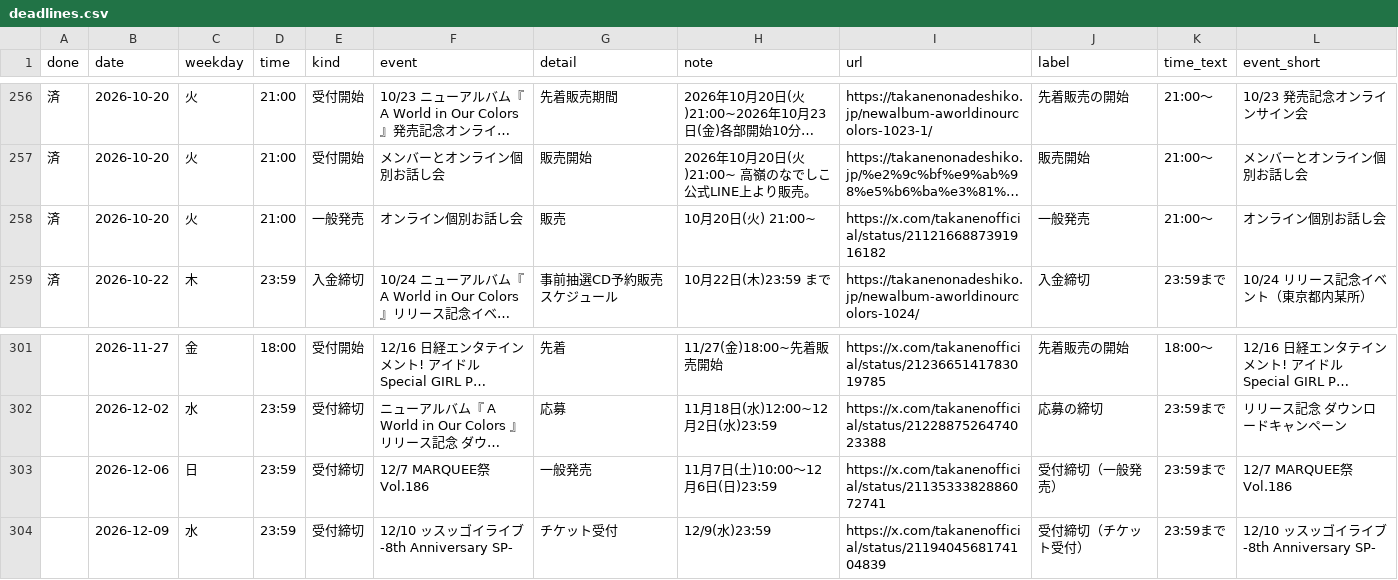
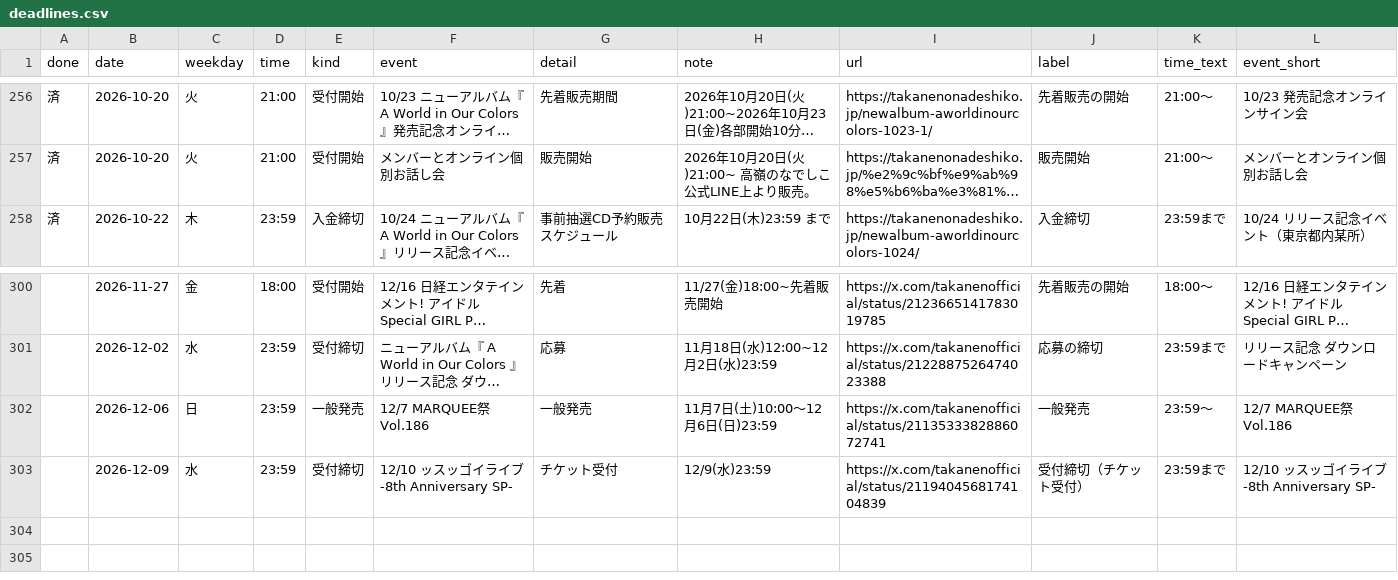
Before and after one commit to takaneko-fan/schedule, a CSV file: deadlines.csv, drawn as a sheet; only a part is shown, gaps mark what is left out; long unchanged cells end in …; removed rows and columns are numbered as before the commit, all else as after; the diff names each change by its address in the sheet, - before the commit and + after, or states it on an @@ line.

```diff
--- a/deadlines.csv
+++ b/deadlines.csv
-row 258: 済 | 2026-10-20 | 火 | 21:00 | 一般発売 | オンライン個別お話し会 | 販売 | 10月20日(火) 21:00~ | https://x.com/takanenofficial/status/2112166887391916182 | 一般発売 | 21:00〜 | オンライン個別お話し会
-E302 (kind): 受付締切
+E302 (kind): 一般発売
-J302 (label): 受付締切（一般発売）
+J302 (label): 一般発売
-K302 (time_text): 23:59まで
+K302 (time_text): 23:59〜
```
Also changed, not shown: 3 other files.
